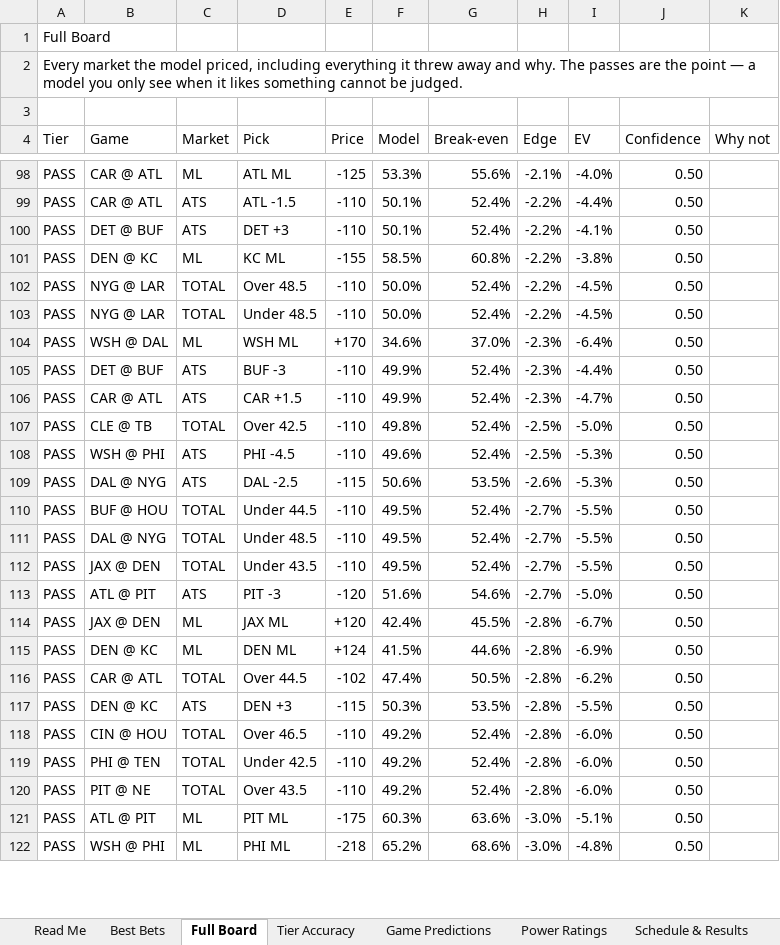
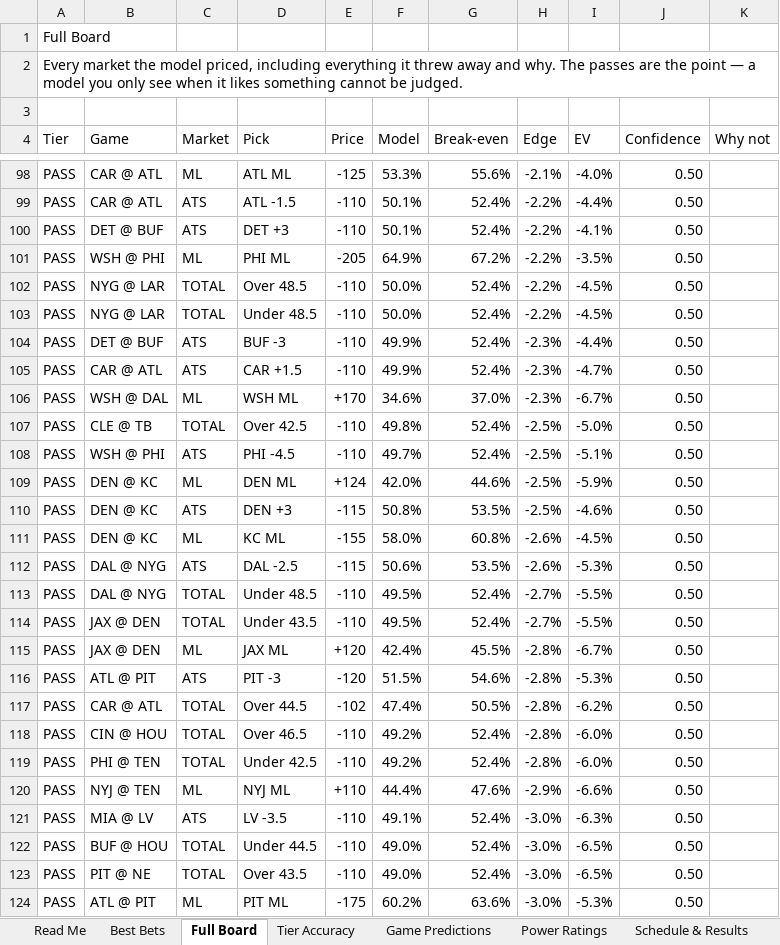
Before and after one commit to CHILLYCHILLY14/nfl-edge, an Excel workbook: NFL_Edge_Model.xlsx, sheet Full Board, drawn as a sheet; only a part is shown, gaps mark what is left out; values as stored, in another font and other column widths than the file's, no cell formats; table styles not drawn; removed rows and columns are numbered as before the commit, all else as after; the diff covers the shown part only; the diff names each change by its address in the sheet, - before the commit and + after, or states it on an @@ line.

```diff
--- a/NFL_Edge_Model.xlsx (sheet Full Board)
+++ b/NFL_Edge_Model.xlsx (sheet Full Board)
-B101 (Game): DEN @ KC
+B101 (Game): WSH @ PHI
-D101 (Pick): KC ML
+D101 (Pick): PHI ML
-E101 (Price): -155
+E101 (Price): -205
-F101 (Model): 58.5%
+F101 (Model): 64.9%
-G101 (Break-even): 60.8%
+G101 (Break-even): 67.2%
-I101 (EV): -3.8%
+I101 (EV): -3.5%
-row 104: PASS | WSH @ DAL | ML | WSH ML | +170 | 34.6% | 37.0% | -2.3% | -6.4% | 0.50
+row 106: PASS | WSH @ DAL | ML | WSH ML | +170 | 34.6% | 37.0% | -2.3% | -6.7% | 0.50
-F108 (Model): 49.6%
+F108 (Model): 49.7%
-I108 (EV): -5.3%
+I108 (EV): -5.1%
+row 109: PASS | DEN @ KC | ML | DEN ML | +124 | 42.0% | 44.6% | -2.5% | -5.9% | 0.50
+row 110: PASS | DEN @ KC | ATS | DEN +3 | -115 | 50.8% | 53.5% | -2.5% | -4.6% | 0.50
+row 111: PASS | DEN @ KC | ML | KC ML | -155 | 58.0% | 60.8% | -2.6% | -4.5% | 0.50
-row 110: PASS | BUF @ HOU | TOTAL | Under 44.5 | -110 | 49.5% | 52.4% | -2.7% | -5.5% | 0.50
-row 113: PASS | ATL @ PIT | ATS | PIT -3 | -120 | 51.6% | 54.6% | -2.7% | -5.0% | 0.50
-B116 (Game): DEN @ KC
+B116 (Game): ATL @ PIT
-C116 (Market): ML
+C116 (Market): ATS
-D116 (Pick): DEN ML
+D116 (Pick): PIT -3
-E116 (Price): +124
+E116 (Price): -120
-F116 (Model): 41.5%
+F116 (Model): 51.5%
-G116 (Break-even): 44.6%
+G116 (Break-even): 54.6%
-I116 (EV): -6.9%
+I116 (EV): -5.3%
-row 117: PASS | DEN @ KC | ATS | DEN +3 | -115 | 50.3% | 53.5% | -2.8% | -5.5% | 0.50
+row 120: PASS | NYJ @ TEN | ML | NYJ ML | +110 | 44.4% | 47.6% | -2.9% | -6.6% | 0.50
+row 121: PASS | MIA @ LV | ATS | LV -3.5 | -110 | 49.1% | 52.4% | -3.0% | -6.3% | 0.50
+row 122: PASS | BUF @ HOU | TOTAL | Under 44.5 | -110 | 49.0% | 52.4% | -3.0% | -6.5% | 0.50
-F123 (Model): 49.2%
+F123 (Model): 49.0%
-H123 (Edge): -2.8%
+H123 (Edge): -3.0%
-I123 (EV): -6.0%
+I123 (EV): -6.5%
-F124 (Model): 60.3%
+F124 (Model): 60.2%
-I124 (EV): -5.1%
+I124 (EV): -5.3%
-row 122: PASS | WSH @ PHI | ML | PHI ML | -218 | 65.2% | 68.6% | -3.0% | -4.8% | 0.50
```
Also changed, not shown: 42 added rows, 44 removed rows and 179 edited cells elsewhere in this sheet, sheet Injuries, sheet Weather, sheet Schedule & Results, sheet Best Bets, sheet Power Ratings, sheet Game Predictions, 2 more sheets, cell formats, 16 other files.
